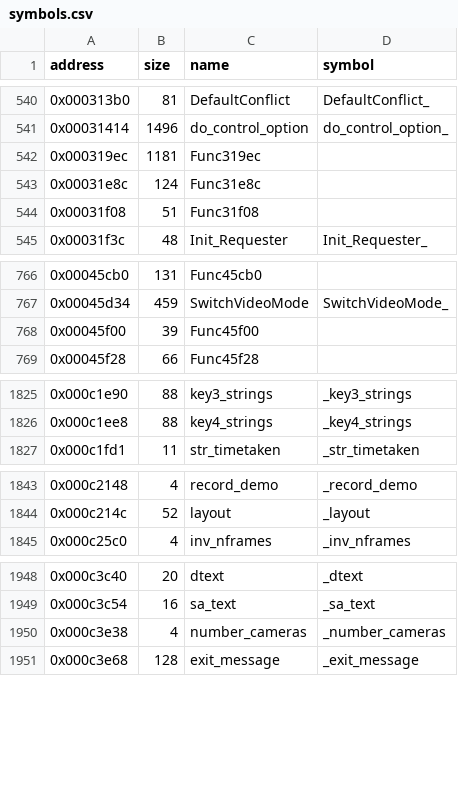
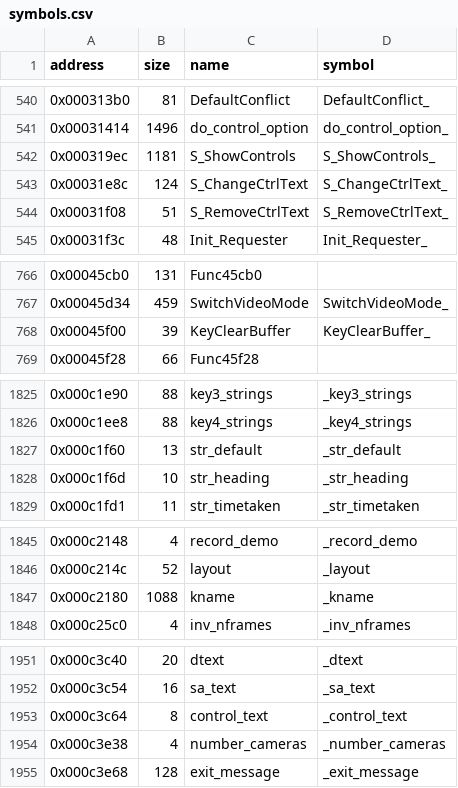
Before and after one commit to LostArtefacts/tr01, a CSV file: config/symbols.csv, drawn as a sheet; only a part is shown, gaps mark what is left out; the diff covers the shown part only.

Commit message:
Decompile do_control_option (0x31414)

```diff
--- a/config/symbols.csv
+++ b/config/symbols.csv
@@ -541,5 +541,5 @@ address,size,name,symbol
 0x00031414,1496,do_control_option,do_control_option_
-0x000319ec,1181,Func319ec,
-0x00031e8c,124,Func31e8c,
-0x00031f08,51,Func31f08,
+0x000319ec,1181,S_ShowControls,S_ShowControls_
+0x00031e8c,124,S_ChangeCtrlText,S_ChangeCtrlText_
+0x00031f08,51,S_RemoveCtrlText,S_RemoveCtrlText_
 0x00031f3c,48,Init_Requester,Init_Requester_
@@ -767,3 +767,3 @@ address,size,name,symbol
 0x00045d34,459,SwitchVideoMode,SwitchVideoMode_
-0x00045f00,39,Func45f00,
+0x00045f00,39,KeyClearBuffer,KeyClearBuffer_
 0x00045f28,66,Func45f28,
@@ -1826,2 +1826,4 @@ address,size,name,symbol
 0x000c1ee8,88,key4_strings,_key4_strings
+0x000c1f60,13,str_default,_str_default
+0x000c1f6d,10,str_heading,_str_heading
 0x000c1fd1,11,str_timetaken,_str_timetaken
@@ -1844,2 +1846,3 @@ address,size,name,symbol
 0x000c214c,52,layout,_layout
+0x000c2180,1088,kname,_kname
 0x000c25c0,4,inv_nframes,_inv_nframes
@@ -1949,2 +1952,3 @@ address,size,name,symbol
 0x000c3c54,16,sa_text,_sa_text
+0x000c3c64,8,control_text,_control_text
 0x000c3e38,4,number_cameras,_number_cameras
```
Also changed, not shown: 2 edited cells elsewhere in this file, 3 other files.
